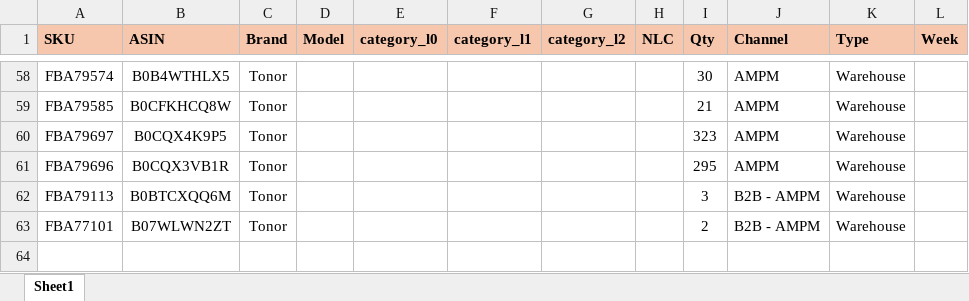
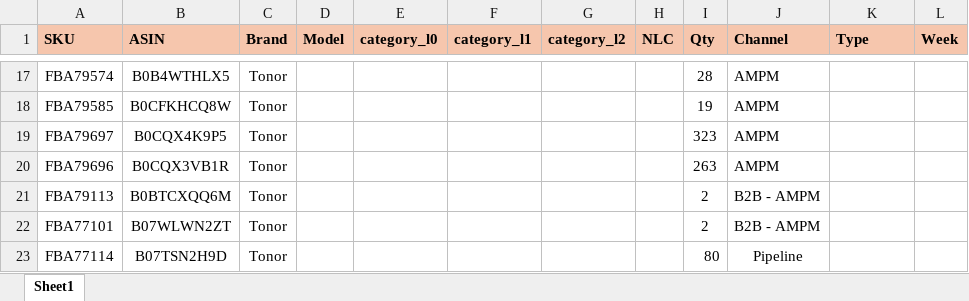
Before and after one commit to nitesh-lang/am-replenishment, an Excel workbook: data/input/Inventory_snapshot_tonor.xlsx, sheet Sheet1, drawn as a sheet; only a part is shown, gaps mark what is left out; values as stored, in another font and other column widths than the file's, no borders; conditional formats not drawn; addresses are those after the commit; the diff covers the shown part only; the diff names each change by its address in the sheet, - before the commit and + after, or states it on an @@ line.

```diff
--- a/data/input/Inventory_snapshot_tonor.xlsx (sheet Sheet1)
+++ b/data/input/Inventory_snapshot_tonor.xlsx (sheet Sheet1)
-I17 (Qty): 30
+I17 (Qty): 28
-K17:K22 (Type): Warehouse
+K17:K22 (Type): (empty)
-I18 (Qty): 21
+I18 (Qty): 19
-I20 (Qty): 295
+I20 (Qty): 263
-I21 (Qty): 3
+I21 (Qty): 2
+row 23: FBA77114 | B07TSN2H9D | Tonor |  |  |  |  |  | 80 | Pipeline
```
Also changed, not shown: 41 removed rows and 25 edited cells elsewhere in this sheet, data/input/Fossil Replenishment/Fossil Replenishment.xlsx, data/input/Fossil Replenishment/In-Transit_Open_PO_Fossil.xlsx, 20 other files.
